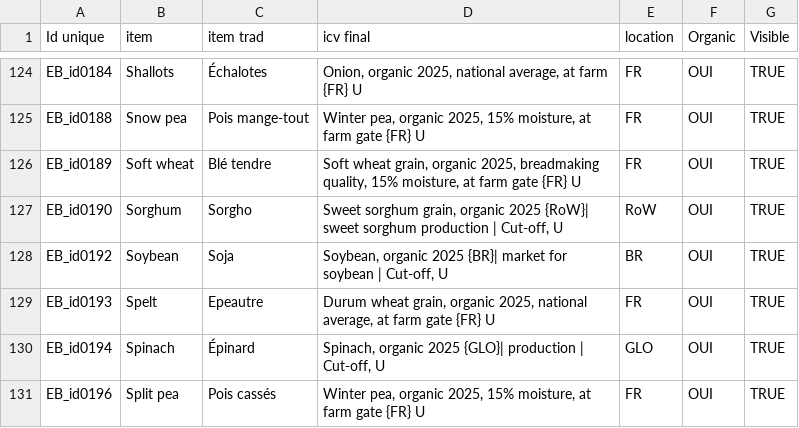
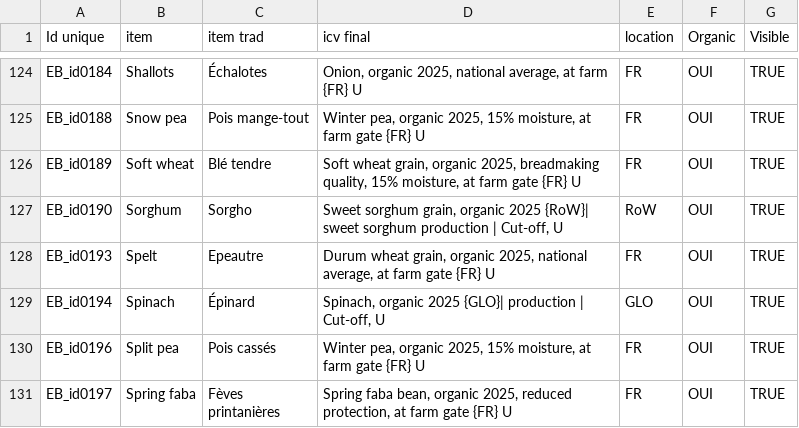
Before and after one commit to MTES-MCT/ecobalyse-method-tooling, a CSV file: food/metadata/source/new_ingredient_BIO.csv, drawn as a sheet; only a part is shown, gaps mark what is left out; the shorter side is filled out with more unchanged rows.

```diff
--- a/food/metadata/source/new_ingredient_BIO.csv
+++ b/food/metadata/source/new_ingredient_BIO.csv
@@ -127,3 +127,2 @@ EB_id0189,Soft wheat,Blé tendre,"Soft wheat grain, organic 2025, breadmaking qu
 EB_id0190,Sorghum,Sorgho,"Sweet sorghum grain, organic 2025 {RoW}| sweet sorghum production | Cut-off, U",RoW,OUI,TRUE
-EB_id0192,Soybean,Soja,"Soybean, organic 2025 {BR}| market for soybean | Cut-off, U",BR,OUI,TRUE
 EB_id0193,Spelt,Epeautre,"Durum wheat grain, organic 2025, national average, at farm gate {FR} U",FR,OUI,TRUE
```
Also changed, not shown: food/metadata/generated/predictions_BIO.csv, 1 other file.
